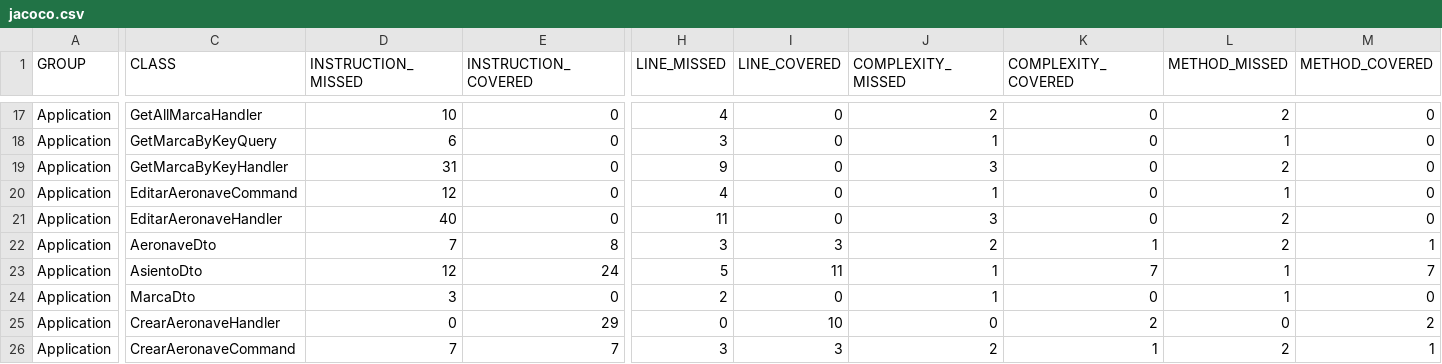
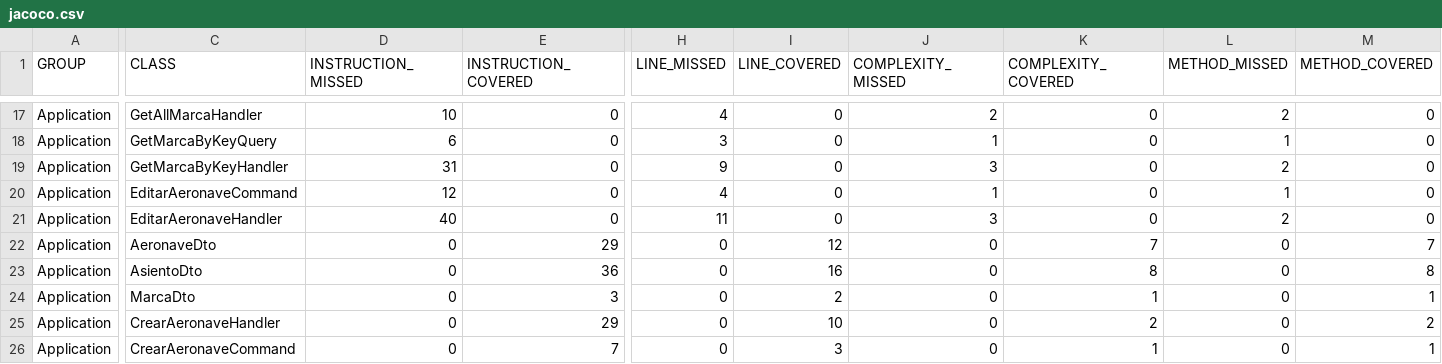
Before and after one commit to rickypazd/dmsnur-aeronave, a CSV file: aeronave/Application/target/site/jacoco/jacoco.csv, drawn as a sheet; only a part is shown, gaps mark what is left out; the diff names each change by its address in the sheet, - before the commit and + after, or states it on an @@ line.

```diff
--- a/aeronave/Application/target/site/jacoco/jacoco.csv
+++ b/aeronave/Application/target/site/jacoco/jacoco.csv
-D22 (INSTRUCTION_MISSED): 7
+D22 (INSTRUCTION_MISSED): 0
-E22 (INSTRUCTION_COVERED): 8
+E22 (INSTRUCTION_COVERED): 29
-H22 (LINE_MISSED): 3
+H22 (LINE_MISSED): 0
-I22 (LINE_COVERED): 3
+I22 (LINE_COVERED): 12
-J22 (COMPLEXITY_MISSED): 2
+J22 (COMPLEXITY_MISSED): 0
-K22 (COMPLEXITY_COVERED): 1
+K22 (COMPLEXITY_COVERED): 7
-L22 (METHOD_MISSED): 2
+L22 (METHOD_MISSED): 0
-M22 (METHOD_COVERED): 1
+M22 (METHOD_COVERED): 7
-D23 (INSTRUCTION_MISSED): 12
+D23 (INSTRUCTION_MISSED): 0
-E23 (INSTRUCTION_COVERED): 24
+E23 (INSTRUCTION_COVERED): 36
-H23 (LINE_MISSED): 5
+H23 (LINE_MISSED): 0
-I23 (LINE_COVERED): 11
+I23 (LINE_COVERED): 16
-J23:J24 (COMPLEXITY_MISSED): 1
+J23:J24 (COMPLEXITY_MISSED): 0
-K23 (COMPLEXITY_COVERED): 7
+K23 (COMPLEXITY_COVERED): 8
-L23:L24 (METHOD_MISSED): 1
+L23:L24 (METHOD_MISSED): 0
-M23 (METHOD_COVERED): 7
+M23 (METHOD_COVERED): 8
-D24 (INSTRUCTION_MISSED): 3
+D24 (INSTRUCTION_MISSED): 0
-E24 (INSTRUCTION_COVERED): 0
+E24 (INSTRUCTION_COVERED): 3
-H24 (LINE_MISSED): 2
+H24 (LINE_MISSED): 0
-I24 (LINE_COVERED): 0
+I24 (LINE_COVERED): 2
-K24 (COMPLEXITY_COVERED): 0
+K24 (COMPLEXITY_COVERED): 1
-M24 (METHOD_COVERED): 0
+M24 (METHOD_COVERED): 1
-D26 (INSTRUCTION_MISSED): 7
+D26 (INSTRUCTION_MISSED): 0
-H26 (LINE_MISSED): 3
+H26 (LINE_MISSED): 0
-J26 (COMPLEXITY_MISSED): 2
+J26 (COMPLEXITY_MISSED): 0
-L26 (METHOD_MISSED): 2
+L26 (METHOD_MISSED): 0
```
Also changed, not shown: 51 other files.
